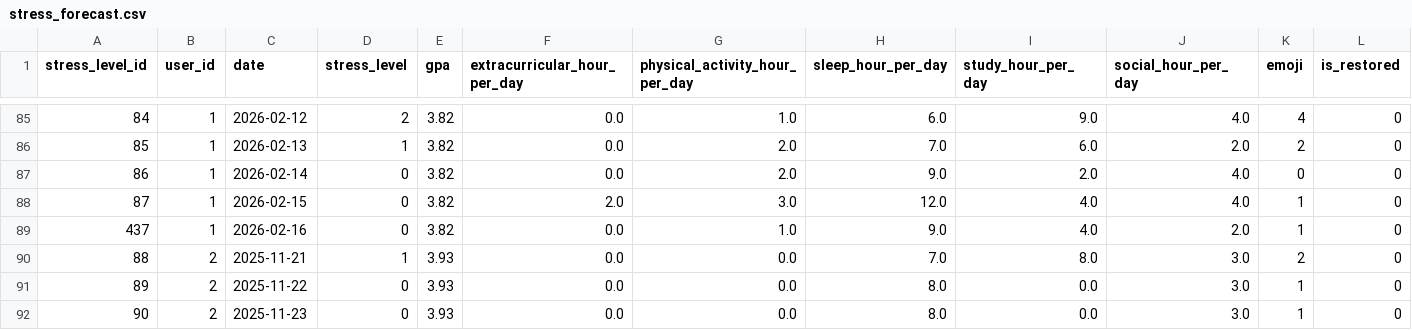
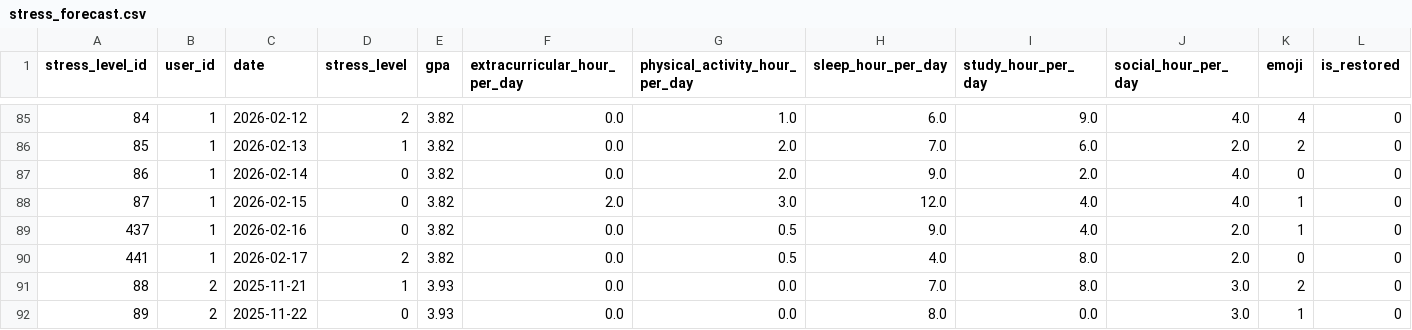
Before and after one commit to akbarekaputra01/nostressia, a CSV file: nostressia-machine-learning/Stress-Forecast/datasets/stress_forecast.csv, drawn as a sheet; only a part is shown, gaps mark what is left out; the shorter side is filled out with more unchanged rows; rows hold the shown columns only; the diff names each change by its address in the sheet, - before the commit and + after, or states it on an @@ line.

```diff
--- a/nostressia-machine-learning/Stress-Forecast/datasets/stress_forecast.csv
+++ b/nostressia-machine-learning/Stress-Forecast/datasets/stress_forecast.csv
-G89 (physical_activity_hour_per_day): 1.0
+G89 (physical_activity_hour_per_day): 0.5
+row 90: 441 | 1 | 2026-02-17 | 2 | 3.82 | 0.0 | 0.5 | 4.0 | 8.0 | 2.0 | 0 | 0
```
